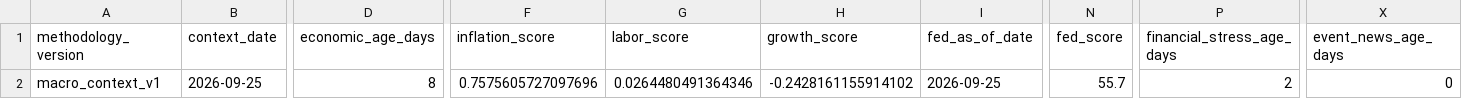
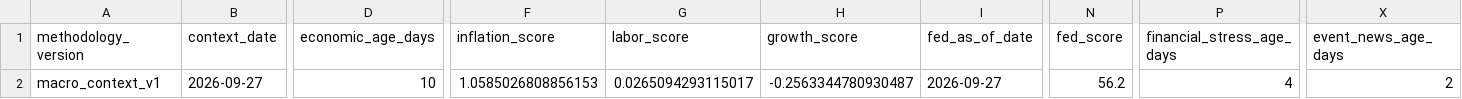
Before and after one commit to mohamednossaoui-max/US500-Macro-Intelligence, a CSV file: public_data/macro_context_v1.csv, drawn as a sheet; only a part is shown, gaps mark what is left out; the diff covers the shown part only; the diff names each change by its address in the sheet, - before the commit and + after, or states it on an @@ line.

```diff
--- a/public_data/macro_context_v1.csv
+++ b/public_data/macro_context_v1.csv
-B2 (context_date): 2026-09-25
+B2 (context_date): 2026-09-27
-D2 (economic_age_days): 8
+D2 (economic_age_days): 10
-F2 (inflation_score): 0.7575605727097696
+F2 (inflation_score): 1.0585026808856153
-G2 (labor_score): 0.0264480491364346
+G2 (labor_score): 0.0265094293115017
-H2 (growth_score): -0.2428161155914102
+H2 (growth_score): -0.2563344780930487
-I2 (fed_as_of_date): 2026-09-25
+I2 (fed_as_of_date): 2026-09-27
-N2 (fed_score): 55.7
+N2 (fed_score): 56.2
-P2 (financial_stress_age_days): 2
+P2 (financial_stress_age_days): 4
-X2 (event_news_age_days): 0
+X2 (event_news_age_days): 2
```
Also changed, not shown: 2 edited cells elsewhere in this file, 2 other files.
